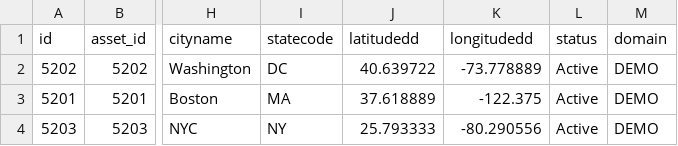
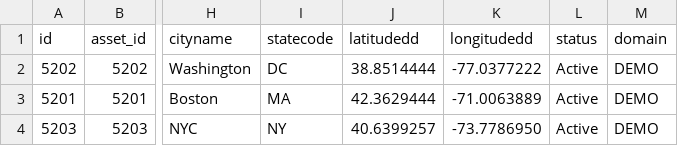
Before and after one commit to echasin/adap_postgres_mvp, a CSV file: src/main/resources/config/liquibase/locations_adap_0.csv, drawn as a sheet; only a part is shown, gaps mark what is left out; the diff names each change by its address in the sheet, - before the commit and + after, or states it on an @@ line.

```diff
--- a/src/main/resources/config/liquibase/locations_adap_0.csv
+++ b/src/main/resources/config/liquibase/locations_adap_0.csv
-J2 (latitudedd): 40.639722
+J2 (latitudedd): 38.8514444
-K2 (longitudedd): -73.778889
+K2 (longitudedd): -77.0377222
-J3 (latitudedd): 37.618889
+J3 (latitudedd): 42.3629444
-K3 (longitudedd): -122.375
+K3 (longitudedd): -71.0063889
-J4 (latitudedd): 25.793333
+J4 (latitudedd): 40.6399257
-K4 (longitudedd): -80.290556
+K4 (longitudedd): -73.7786950
```
Also changed, not shown: src/main/resources/config/liquibase/assets_adap_0.csv, src/main/resources/config/liquibase/routes_adap_0.csv, 1 other file.
